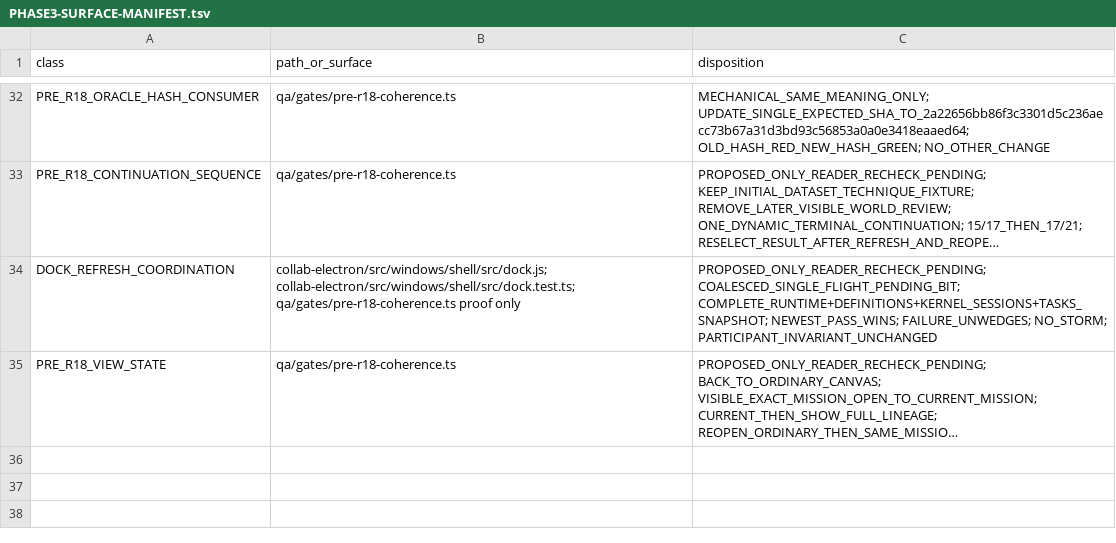
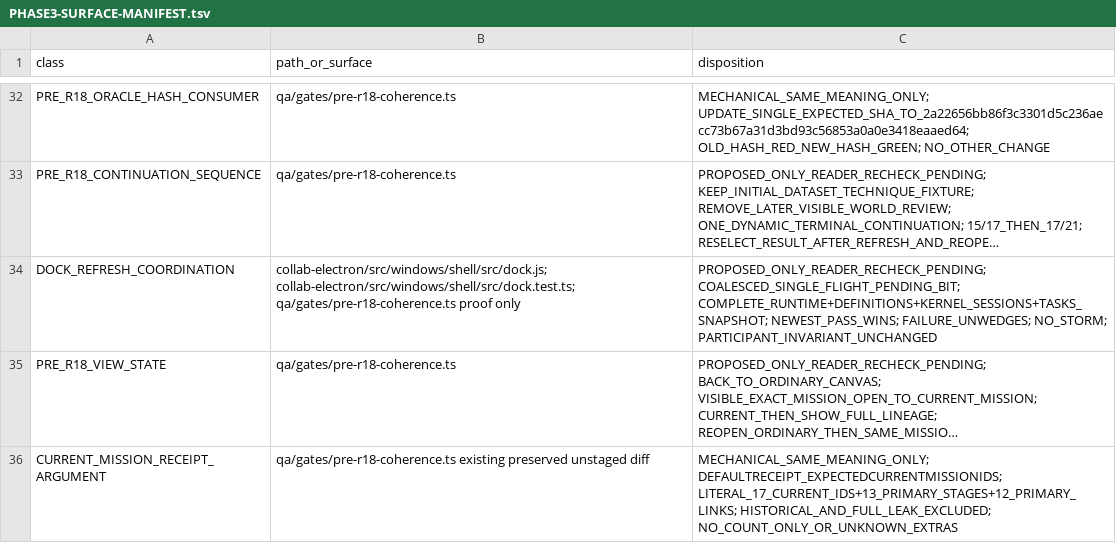
Before and after one commit to SidNig21/QuantFlow-Ontology, a TSV file: docs/orders/evidence/golden-baseline/phase3/PHASE3-SURFACE-MANIFEST.tsv, drawn as a sheet; only a part is shown, gaps mark what is left out; long unchanged cells end in …; the diff names each change by its address in the sheet, - before the commit and + after, or states it on an @@ line.

Commit message:
docs(golden): authorize current mission receipt argument

```diff
--- a/docs/orders/evidence/golden-baseline/phase3/PHASE3-SURFACE-MANIFEST.tsv
+++ b/docs/orders/evidence/golden-baseline/phase3/PHASE3-SURFACE-MANIFEST.tsv
+row 36: CURRENT_MISSION_RECEIPT_ARGUMENT | qa/gates/pre-r18-coherence.ts existing preserved unstaged diff | MECHANICAL_SAME_MEANING_ONLY; DEFAULTRECEIPT_EXPECTEDCURRENTMISSIONIDS; LITERAL_17_CURRENT_IDS+13_PRIMARY_STAGES+12_PRIMARY_LINKS; HISTORICAL_AND_FULL_LEAK_EXCLUDED; NO_COUNT_ONLY_OR_UNKNOWN_EXTRAS
```
Also changed, not shown: 2 other files.
